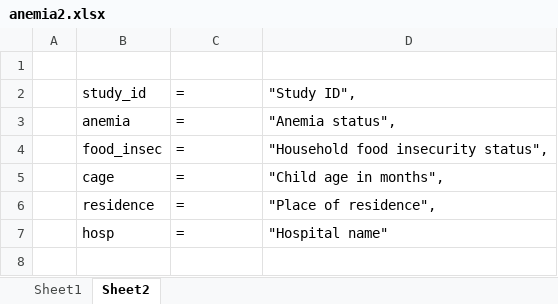
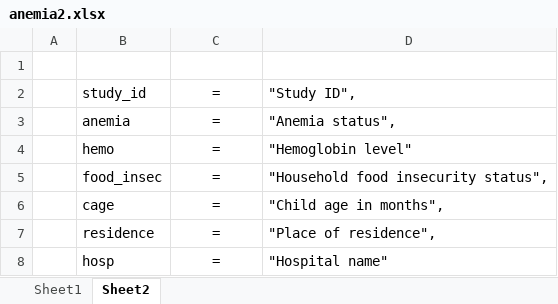
Before and after one commit to ahshanulhaque/My-R-Data, an Excel workbook: anemia2.xlsx, sheet Sheet2, drawn as a sheet; values as stored, in another font and other column widths than the file's, no borders; addresses are those after the commit; the diff names each change by its address in the sheet, - before the commit and + after, or states it on an @@ line.

```diff
--- a/anemia2.xlsx (sheet Sheet2)
+++ b/anemia2.xlsx (sheet Sheet2)
-C2:C3 alignment: left
+C2:C3 alignment: center
+row 4:  | hemo | = | "Hemoglobin level"
-C5:C8 alignment: left
+C5:C8 alignment: center
```
Also changed, not shown: sheet Sheet1.
